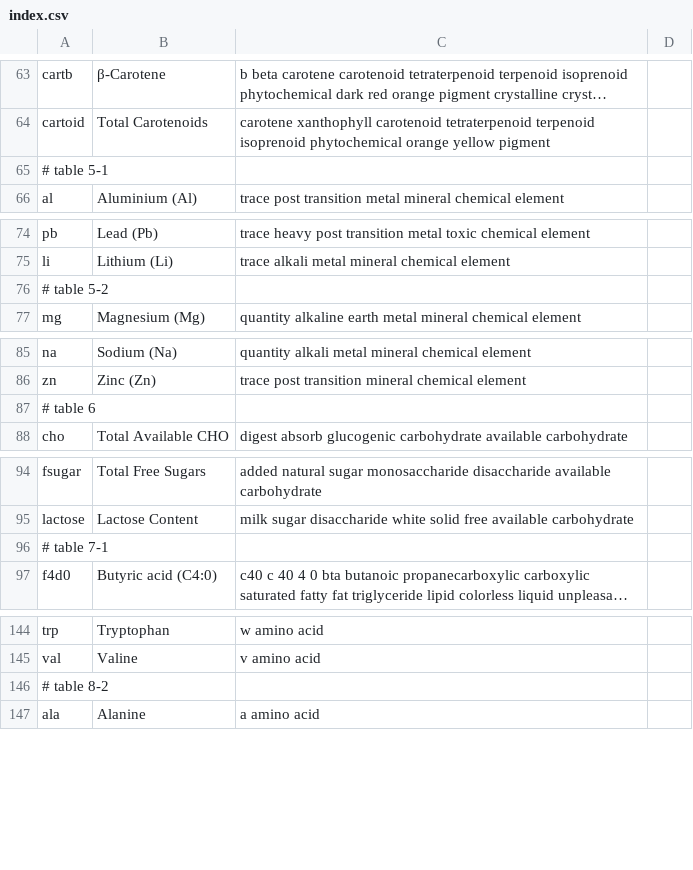
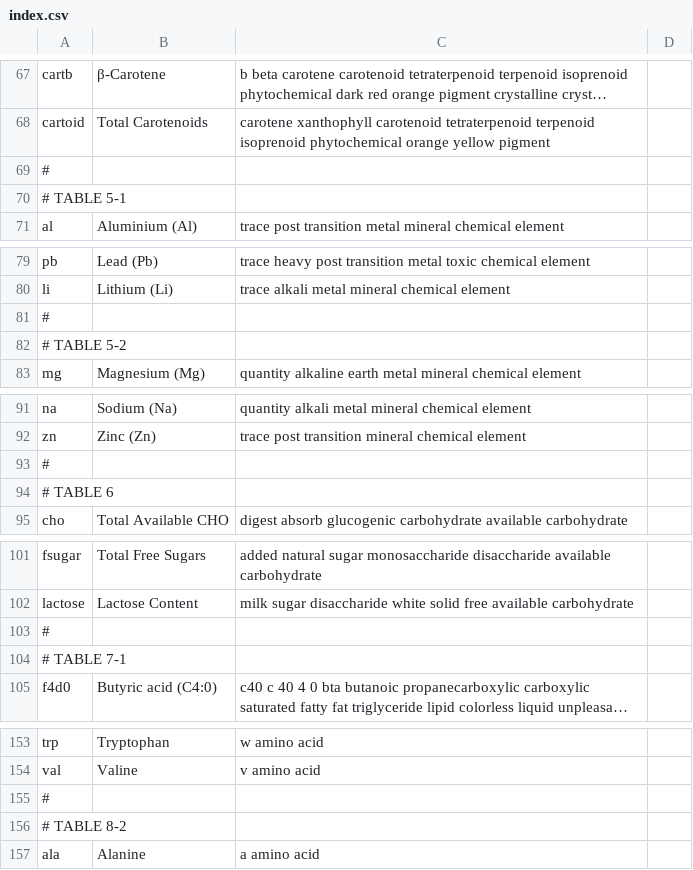
Before and after one commit to nodef/ifct2017, a CSV file: index.csv, drawn as a sheet; only a part is shown, gaps mark what is left out; long unchanged cells end in …; addresses are those after the commit; the diff covers the shown part only; the diff names each change by its address in the sheet, - before the commit and + after, or states it on an @@ line.

```diff
--- a/index.csv
+++ b/index.csv
-A69: # table 5-1
+A69: #
+row 70: # TABLE 5-1
-A81: # table 5-2
+A81: #
+row 82: # TABLE 5-2
-A93: # table 6
+A93: #
+row 94: # TABLE 6
-A103: # table 7-1
+A103: #
+row 104: # TABLE 7-1
-A155: # table 8-2
+A155: #
+row 156: # TABLE 8-2
```
Also changed, not shown: 12 added rows and 17 edited cells elsewhere in this file, 2 other files.
